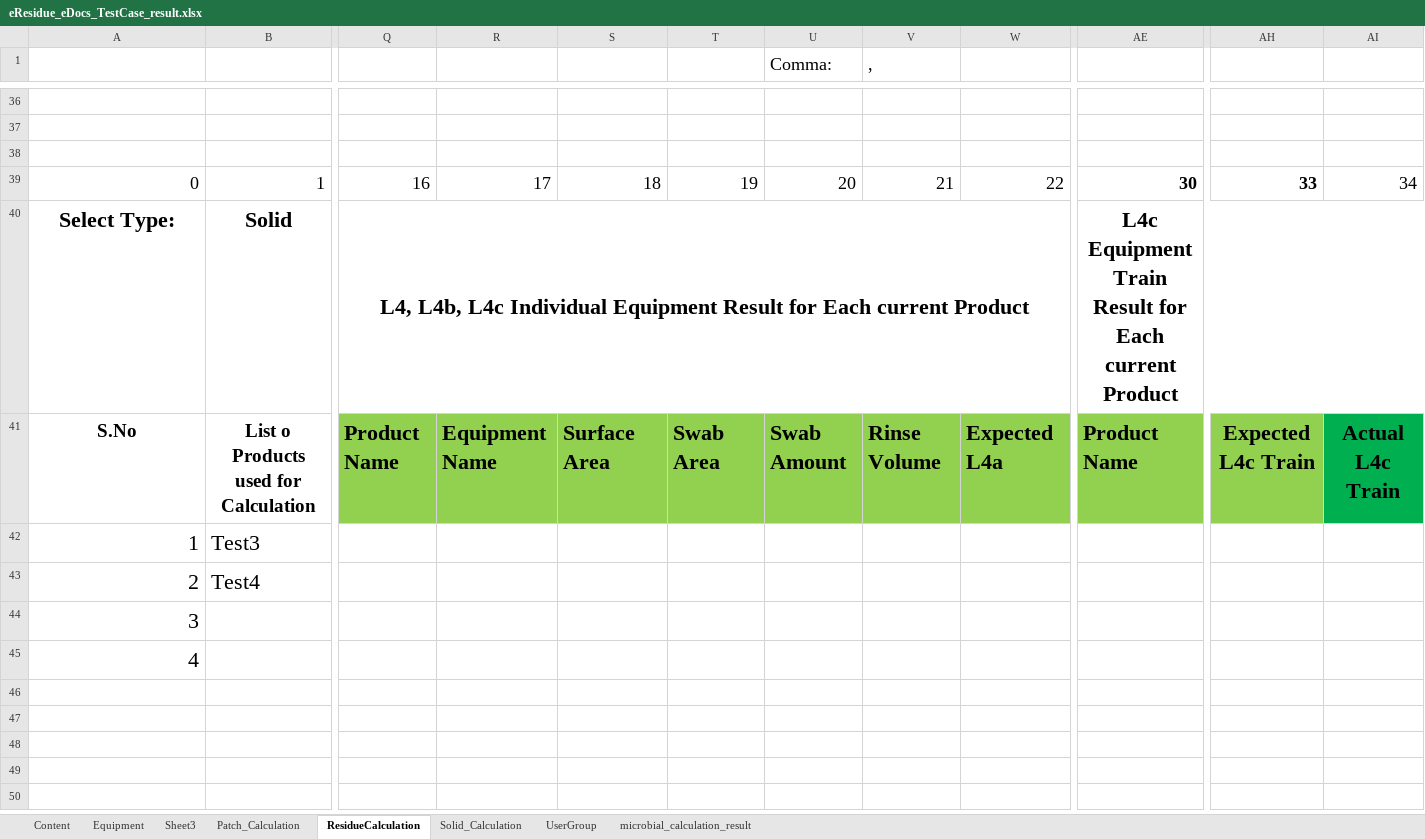
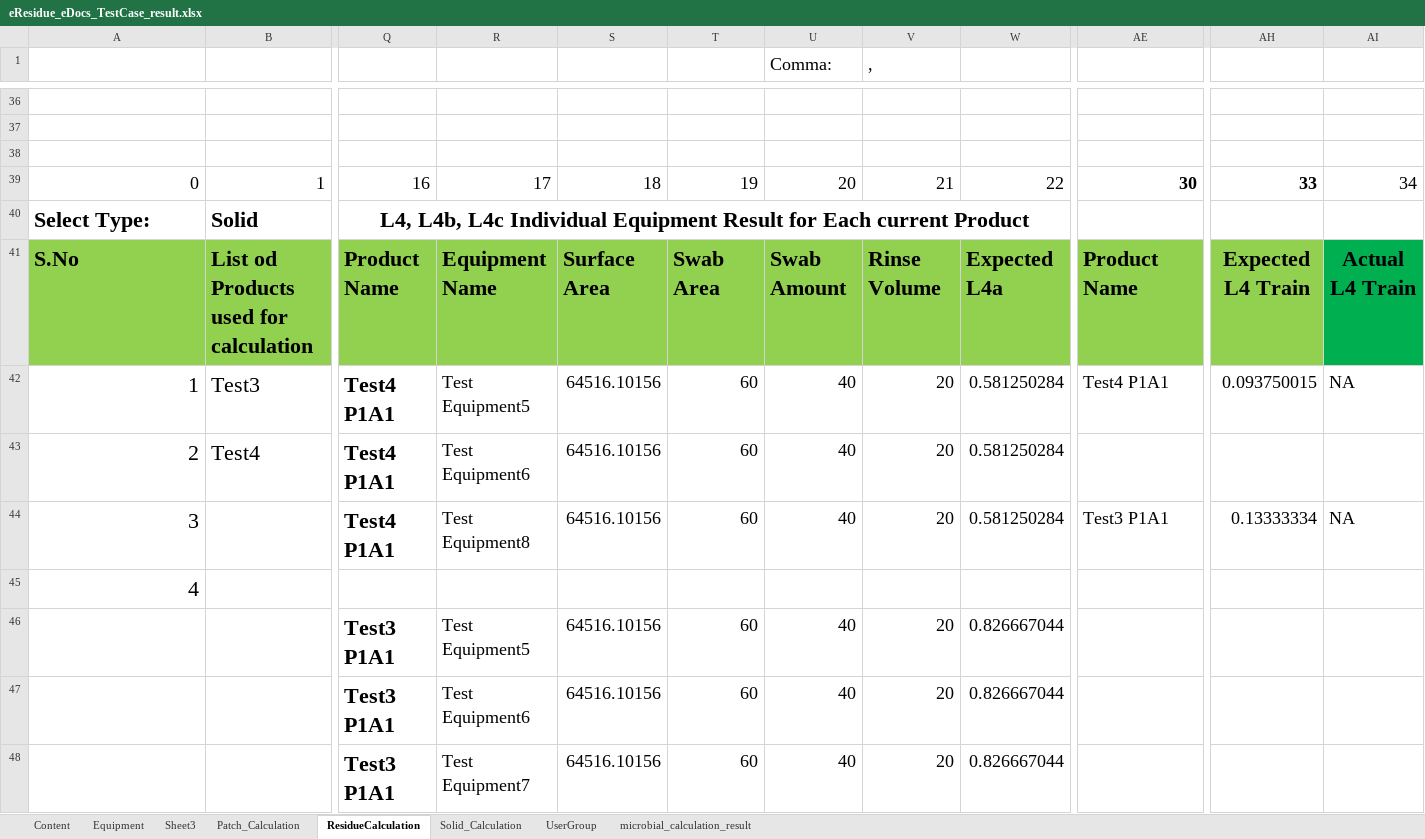
Before and after one commit to thiyagu13/CV-Docs, an Excel workbook: eResidue_CV_eDocs/bin/Test Data/eResidue_eDocs_TestCase_result.xlsx, sheet ResidueCalculation, drawn as a sheet; only a part is shown, gaps mark what is left out; values as stored, in another font and other column widths than the file's, no borders; removed rows and columns are numbered as before the commit, all else as after; rows hold the shown columns only; the diff covers the shown part only; the diff names each change by its address in the sheet, - before the commit and + after, or states it on an @@ line.

Commit message:
product script add, edit

```diff
--- a/eResidue_CV_eDocs/bin/Test Data/eResidue_eDocs_TestCase_result.xlsx (sheet ResidueCalculation)
+++ b/eResidue_CV_eDocs/bin/Test Data/eResidue_eDocs_TestCase_result.xlsx (sheet ResidueCalculation)
-A40:B41 alignment: center
+A40:B41 alignment: left
-AE40: L4c Equipment Train Result for Each current Product
+AE40: (empty)
-AE40:AJ40 merged
-A41:B41 fill: none
+A41:B41 fill: #92D050, text size: larger
-B41: List o Products used for Calculation
+B41: List od Products used for calculation
-AH41: Expected L4c Train
+AH41: Expected L4 Train
-AI41: Actual L4c Train
+AI41: Actual L4 Train
-row 42: 1 | Test3
-row 43: 2 | Test4
+row 42: 1 | Test3 | Test4 P1A1 | Test Equipment5 | 64516.10156 | 60 | 40 | 20 | 0.581250284 | Test4 P1A1 | 0.093750015 | NA
+row 43: 2 | Test4 | Test4 P1A1 | Test Equipment6 | 64516.10156 | 60 | 40 | 20 | 0.581250284
+row 44: 3 |  | Test4 P1A1 | Test Equipment8 | 64516.10156 | 60 | 40 | 20 | 0.581250284 | Test3 P1A1 | 0.13333334 | NA
@@ column A renumbered between rows 45 and 46 @@
-Q46: (empty)
+Q46: Test3 P1A1
-R46: (empty)
+R46: Test Equipment5
-S46: (empty)
+S46: 64516.10156
-T46: (empty)
+T46: 60
-U46 (Comma:): (empty)
+U46 (Comma:): 40
-V46 (,): (empty)
+V46 (,): 20
-W46: (empty)
+W46: 0.826667044
+row 47:  |  | Test3 P1A1 | Test Equipment6 | 64516.10156 | 60 | 40 | 20 | 0.826667044
+row 48:  |  | Test3 P1A1 | Test Equipment7 | 64516.10156 | 60 | 40 | 20 | 0.826667044
```
Also changed, not shown: 4 edited cells elsewhere in this sheet, charts or pictures, 23 other files.
